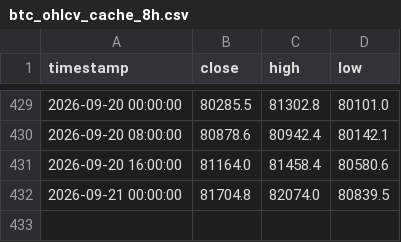
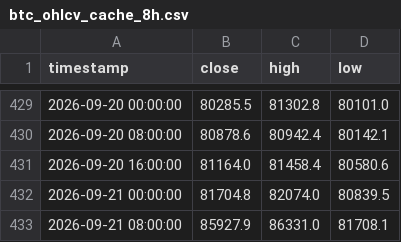
Before and after one commit to jwhinds74/btc-risk-bands, a CSV file: btc_ohlcv_cache_8h.csv, drawn as a sheet; only a part is shown, gaps mark what is left out.

```diff
--- a/btc_ohlcv_cache_8h.csv
+++ b/btc_ohlcv_cache_8h.csv
@@ -432 +432,2 @@ timestamp,close,high,low
 2026-09-21 00:00:00,81704.8,82074.0,80839.5
+2026-09-21 08:00:00,85927.9,86331.0,81708.1
```
Also changed, not shown: monitoring/health_log_8h.csv, 2 other files.
